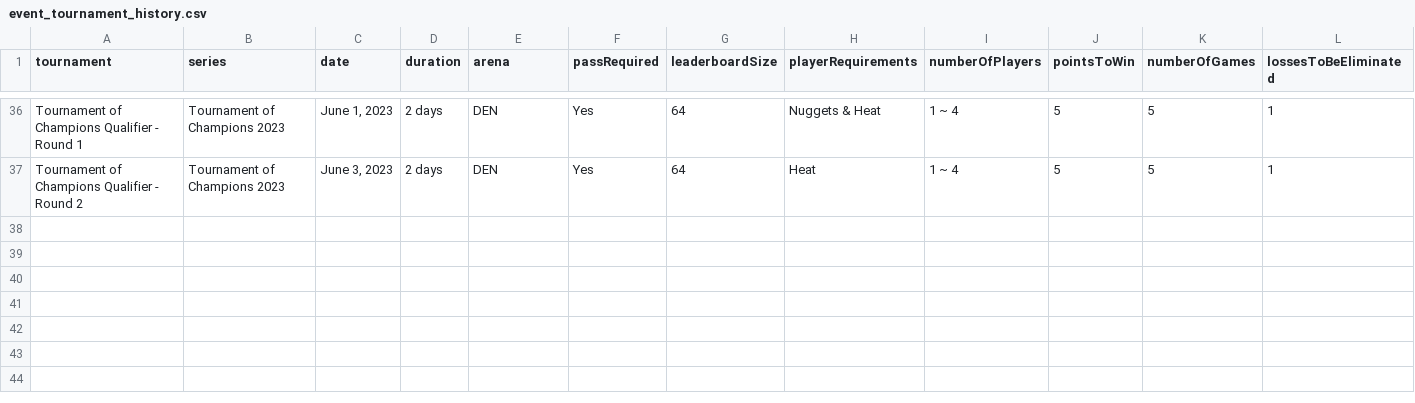
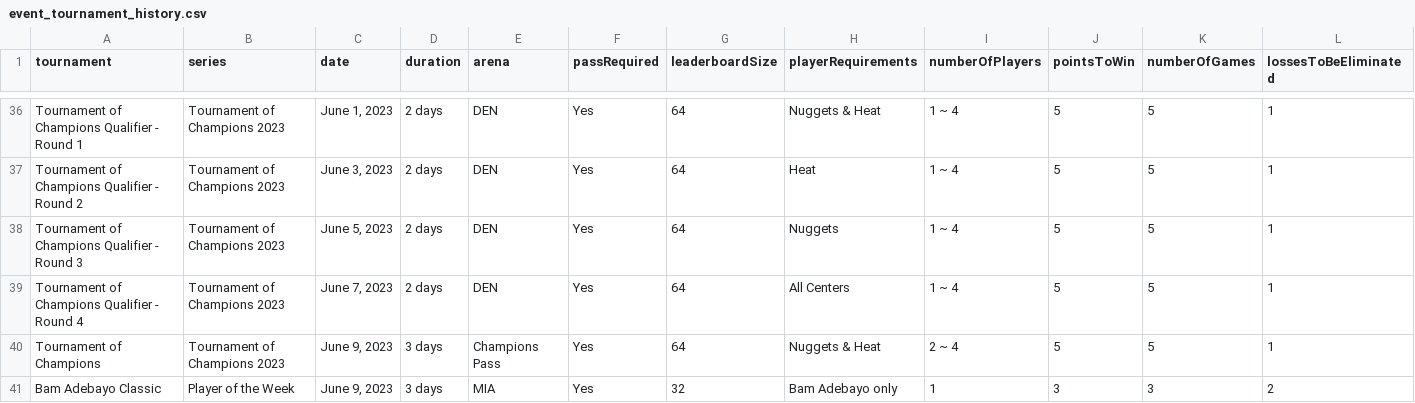
Before and after one commit to naw-db/naw-db.github.io, a CSV file: content/data/event_tournament_history.csv, drawn as a sheet; only a part is shown, gaps mark what is left out; rows hold the shown columns only; the diff names each change by its address in the sheet, - before the commit and + after, or states it on an @@ line.

Commit message:
Update event_tournament_history.csv (#111)

```diff
--- a/content/data/event_tournament_history.csv
+++ b/content/data/event_tournament_history.csv
+row 38: Tournament of Champions Qualifier - Round 3 | Tournament of Champions 2023 | June 5, 2023 | 2 days | DEN | Yes | 64 | Nuggets | 1 ~ 4 | 5 | 5 | 1
+row 39: Tournament of Champions Qualifier - Round 4 | Tournament of Champions 2023 | June 7, 2023 | 2 days | DEN | Yes | 64 | All Centers | 1 ~ 4 | 5 | 5 | 1
+row 40: Tournament of Champions | Tournament of Champions 2023 | June 9, 2023 | 3 days | Champions Pass | Yes | 64 | Nuggets & Heat | 2 ~ 4 | 5 | 5 | 1
+row 41: Bam Adebayo Classic | Player of the Week | June 9, 2023 | 3 days | MIA | Yes | 32 | Bam Adebayo only | 1 | 3 | 3 | 2
```
